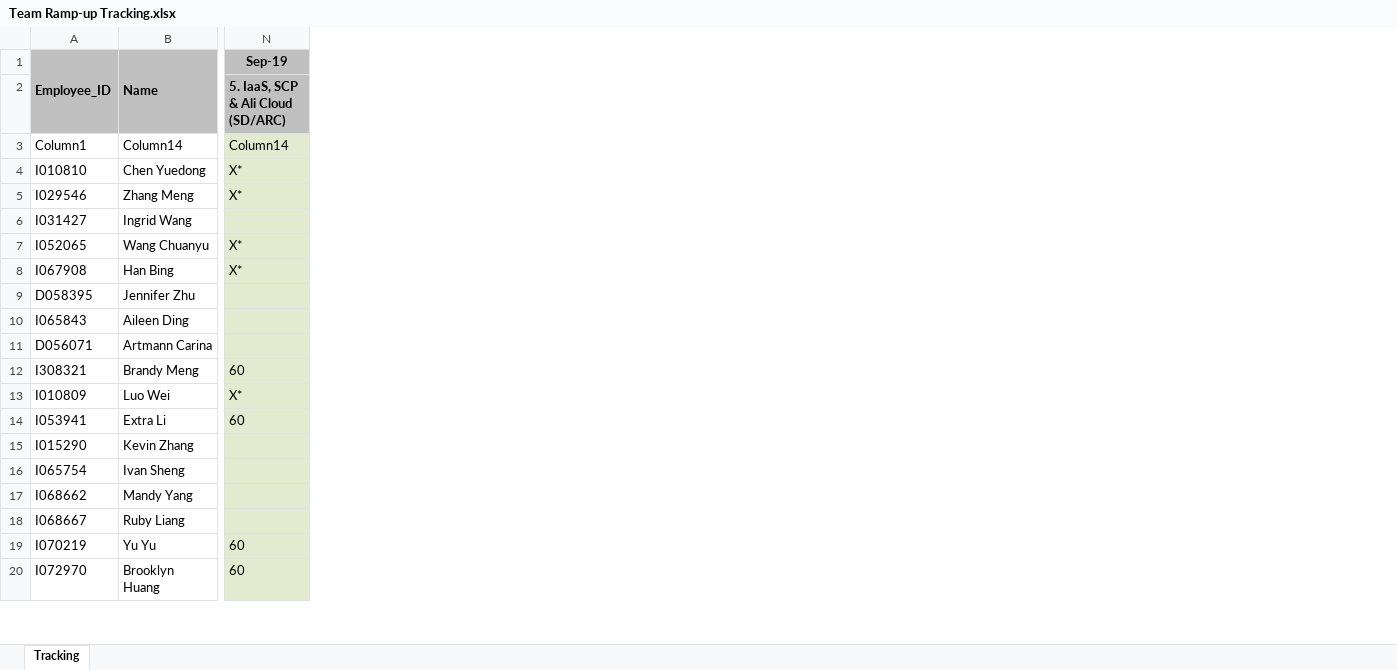
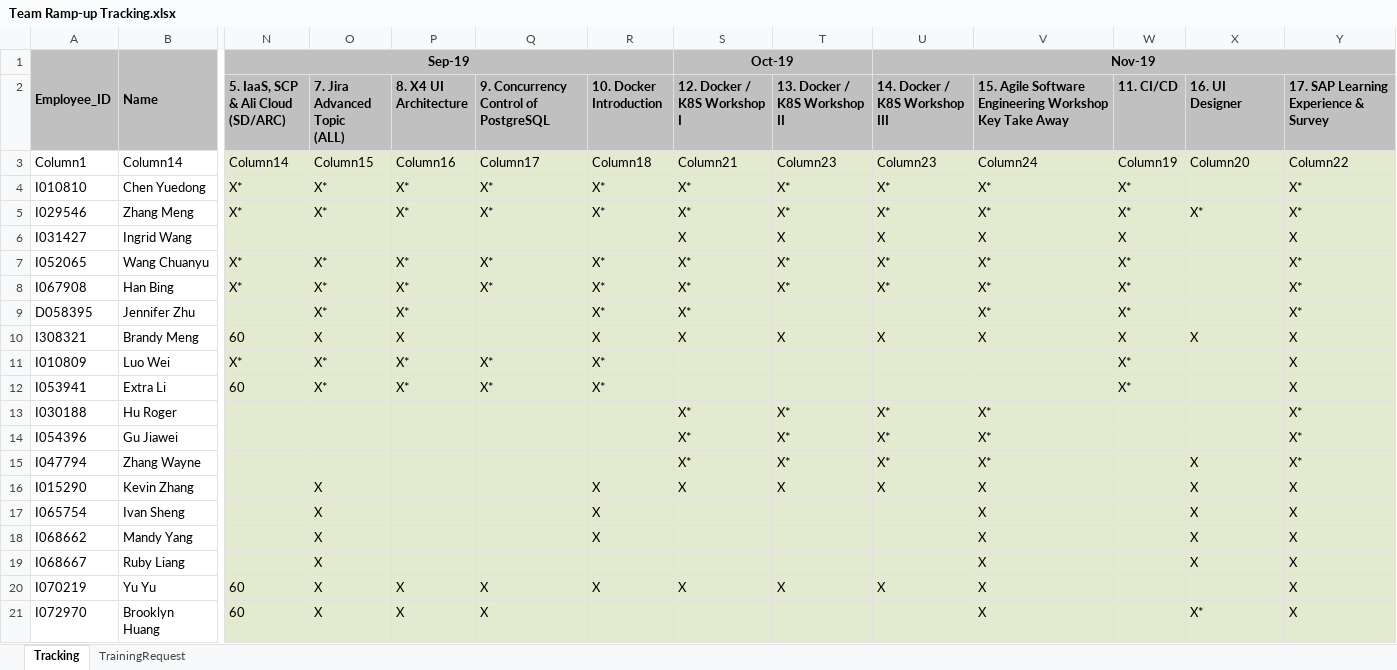
Before and after one commit to luoweihoo/Team-Ramp-up, an Excel workbook: Team Ramp-up Tracking.xlsx, sheet Tracking, drawn as a sheet; only a part is shown, gaps mark what is left out; values as stored, in another font and other column widths than the file's, no borders; conditional formats and table styles not drawn; removed rows and columns are numbered as before the commit, all else as after; rows hold the shown columns only; the diff covers the shown part only; the diff names each change by its address in the sheet, - before the commit and + after, or states it on an @@ line.

```diff
--- a/Team Ramp-up Tracking.xlsx (sheet Tracking)
+++ b/Team Ramp-up Tracking.xlsx (sheet Tracking)
+sheet tab: TrainingRequest
+column O (7. Jira Advanced Topic (ALL)), rows 3-12: Column15 | X* | X* |  | X* | X* | X* | X | X* | X*; rows 16-21: all X
+column P (8. X4 UI Architecture), rows 3-12: Column16 | X* | X* |  | X* | X* | X* | X | X* | X*; rows 20-21: X | X
+column Q, rows 2-12: 9. Concurrency Control of PostgreSQL | Column17 | X* | X* |  | X* | X* |  |  | X* | X*; rows 20-21: X | X
+column R (10. Docker Introduction), rows 3-12: Column18 | X* | X* |  | X* | X* | X* | X | X* | X*; rows 16-20: X | X | X |  | X
+column S (12. Docker / K8S Workshop I), row 1: Oct-19; rows 3-10: Column21 | X* | X* | X | X* | X* | X* | X; rows 16-20: X |  |  |  | X
+column T (13. Docker / K8S Workshop II), rows 3-10: Column23 | X* | X* | X | X* | X* |  | X; rows 16-20: X |  |  |  | X
+column U (14. Docker / K8S Workshop III), row 1: Nov-19; rows 3-10: Column23 | X* | X* | X | X* | X* |  | X; rows 16-20: X |  |  |  | X
+column V, rows 2-10: 15. Agile Software Engineering Workshop Key Take Away | Column24 | X* | X* | X | X* | X* | X* | X; rows 16-21: all X
+column W (11. CI/CD), rows 3-12: Column19 | X* | X* | X | X* | X* | X* | X | X* | X*
+column X (16. UI Designer), rows 3-10: Column20 |  | X* |  |  |  |  | X; rows 16-21: X | X | X | X |  | X*
+column Y, rows 2-12: 17. SAP Learning Experience & Survey | Column22 | X* | X* | X | X* | X* | X* | X | X | X; rows 16-21: all X
+N1:R1 merged
-row 10: I065843 | Aileen Ding
-row 11: D056071 | Artmann Carina
+row 13: I030188 | Hu Roger |  |  |  |  |  | X* | X* | X* | X* |  |  | X*
+row 14: I054396 | Gu Jiawei |  |  |  |  |  | X* | X* | X* | X* |  |  | X*
+row 15: I047794 | Zhang Wayne |  |  |  |  |  | X* | X* | X* | X* |  | X | X*
```
Also changed, not shown: 54 added rows, 2 removed rows and 14 edited cells elsewhere in this sheet, hidden cells, 2 other files.
